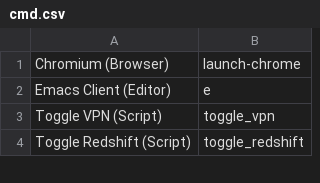
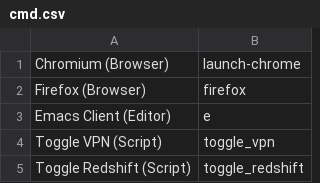
Before and after one commit to floscr/old-dotfiles-nix, a CSV file: config/rofi/cmd.csv, drawn as a sheet; only a part is shown; the diff names each change by its address in the sheet, - before the commit and + after, or states it on an @@ line.

Commit message:
Add firefox

```diff
--- a/config/rofi/cmd.csv
+++ b/config/rofi/cmd.csv
+row 2: Firefox (Browser) | firefox
```
Also changed, not shown: 3 other files.
